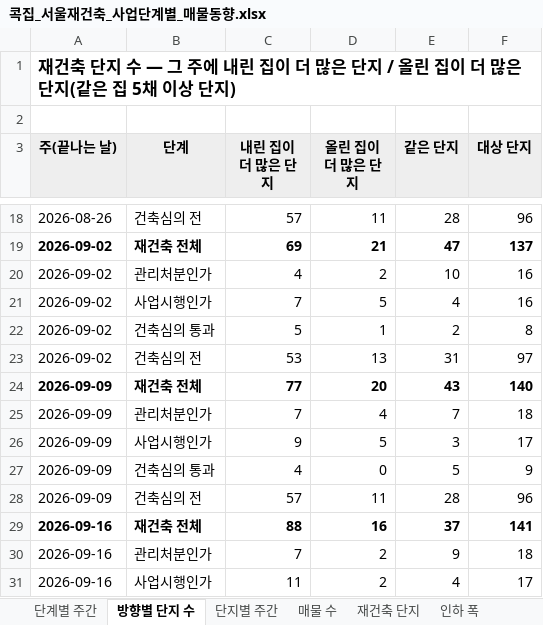
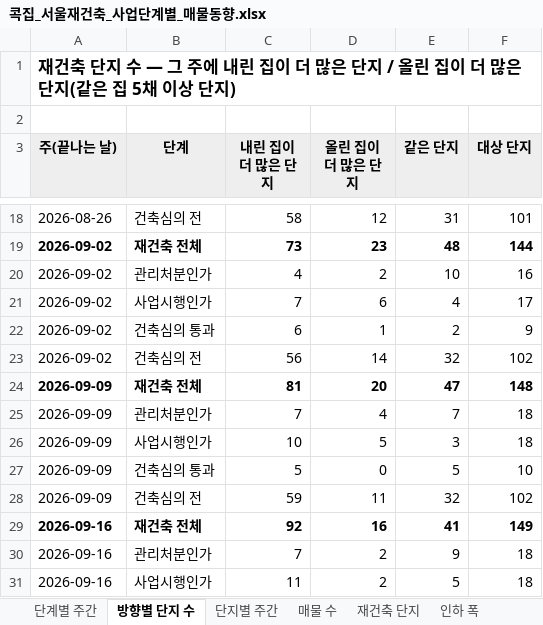
Before and after one commit to etfsurfer-glitch/real, an Excel workbook: design/press/재초환_재건축매물/콕집_서울재건축_사업단계별_매물동향.xlsx, sheet 방향별 단지 수, drawn as a sheet; only a part is shown, gaps mark what is left out; values as stored, in another font and other column widths than the file's, no borders; the diff covers the shown part only; the diff names each change by its address in the sheet, - before the commit and + after, or states it on an @@ line.

```diff
--- a/design/press/재초환_재건축매물/콕집_서울재건축_사업단계별_매물동향.xlsx (sheet 방향별 단지 수)
+++ b/design/press/재초환_재건축매물/콕집_서울재건축_사업단계별_매물동향.xlsx (sheet 방향별 단지 수)
-C18 (내린 집이 더 많은 단지): 57
+C18 (내린 집이 더 많은 단지): 58
-D18 (올린 집이 더 많은 단지): 11
+D18 (올린 집이 더 많은 단지): 12
-E18 (같은 단지): 28
+E18 (같은 단지): 31
-F18 (대상 단지): 96
+F18 (대상 단지): 101
-C19 (내린 집이 더 많은 단지): 69
+C19 (내린 집이 더 많은 단지): 73
-D19 (올린 집이 더 많은 단지): 21
+D19 (올린 집이 더 많은 단지): 23
-E19 (같은 단지): 47
+E19 (같은 단지): 48
-F19 (대상 단지): 137
+F19 (대상 단지): 144
-D21 (올린 집이 더 많은 단지): 5
+D21 (올린 집이 더 많은 단지): 6
-F21 (대상 단지): 16
+F21 (대상 단지): 17
-C22 (내린 집이 더 많은 단지): 5
+C22 (내린 집이 더 많은 단지): 6
-F22 (대상 단지): 8
+F22 (대상 단지): 9
-C23 (내린 집이 더 많은 단지): 53
+C23 (내린 집이 더 많은 단지): 56
-D23 (올린 집이 더 많은 단지): 13
+D23 (올린 집이 더 많은 단지): 14
-E23 (같은 단지): 31
+E23 (같은 단지): 32
-F23 (대상 단지): 97
+F23 (대상 단지): 102
-C24 (내린 집이 더 많은 단지): 77
+C24 (내린 집이 더 많은 단지): 81
-E24 (같은 단지): 43
+E24 (같은 단지): 47
-F24 (대상 단지): 140
+F24 (대상 단지): 148
-C26 (내린 집이 더 많은 단지): 9
+C26 (내린 집이 더 많은 단지): 10
-F26 (대상 단지): 17
+F26 (대상 단지): 18
-C27 (내린 집이 더 많은 단지): 4
+C27 (내린 집이 더 많은 단지): 5
-F27 (대상 단지): 9
+F27 (대상 단지): 10
-C28 (내린 집이 더 많은 단지): 57
+C28 (내린 집이 더 많은 단지): 59
-E28 (같은 단지): 28
+E28 (같은 단지): 32
-F28 (대상 단지): 96
+F28 (대상 단지): 102
-C29 (내린 집이 더 많은 단지): 88
+C29 (내린 집이 더 많은 단지): 92
-E29 (같은 단지): 37
+E29 (같은 단지): 41
-F29 (대상 단지): 141
+F29 (대상 단지): 149
-E31 (같은 단지): 4
+E31 (같은 단지): 5
-F31 (대상 단지): 17
+F31 (대상 단지): 18
```
Also changed, not shown: 115 edited cells elsewhere in this sheet, sheet 단지별 주간, sheet 인하 폭, sheet 단계별 주간, sheet 재건축 단지, sheet 매물 수, 7 other files.
